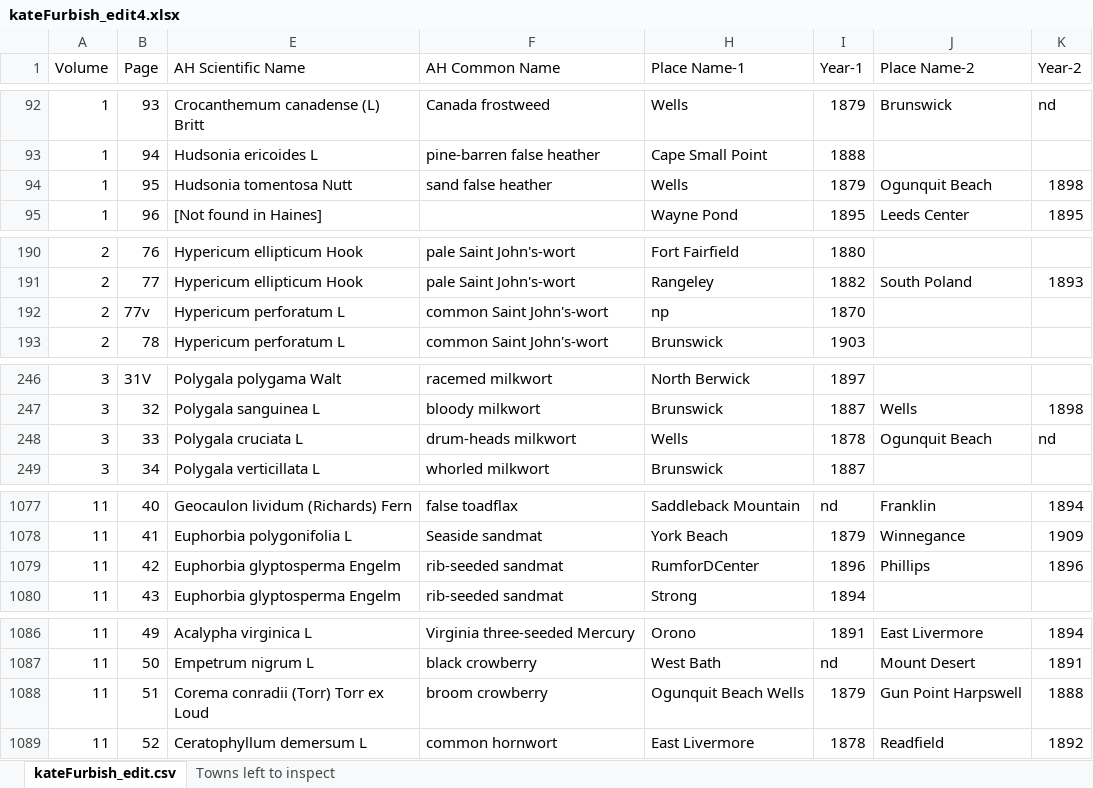
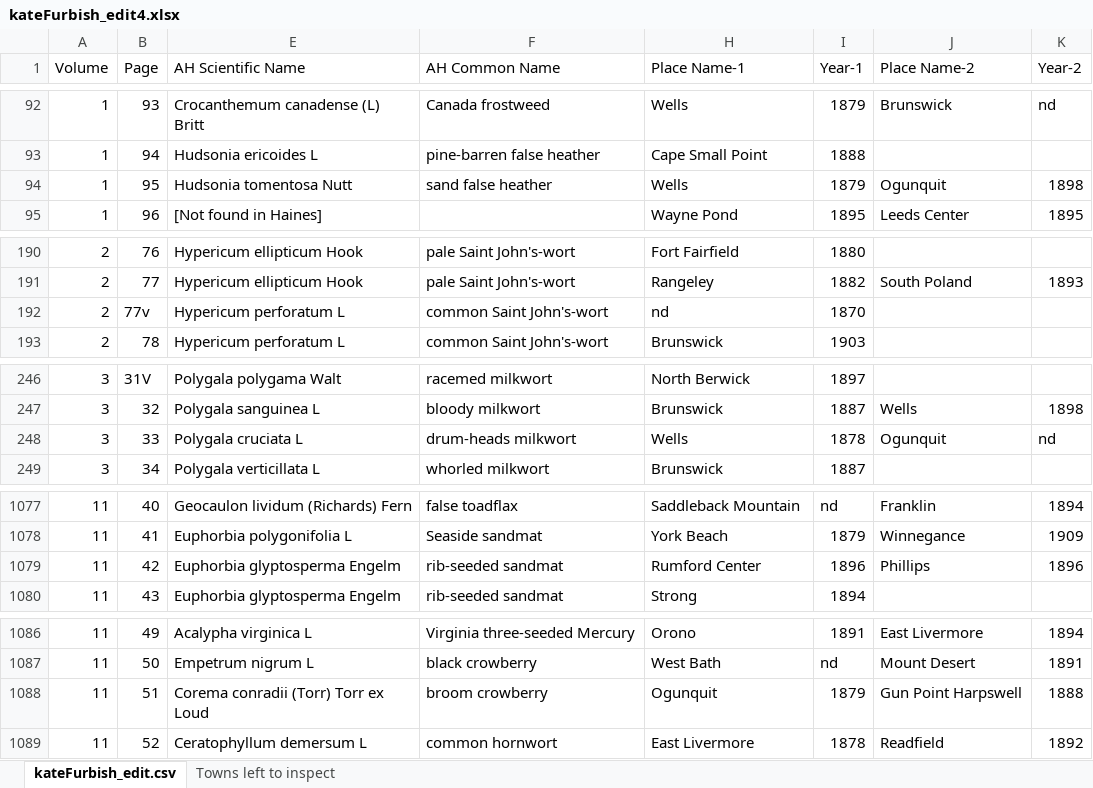
Before and after one commit to tuckergordon/furbish_project, an Excel workbook: kateFurbish_edit4.xlsx, sheet kateFurbish_edit.csv, drawn as a sheet; only a part is shown, gaps mark what is left out; values as stored, in another font and other column widths than the file's, no cell formats; the diff names each change by its address in the sheet, - before the commit and + after, or states it on an @@ line.

```diff
--- a/kateFurbish_edit4.xlsx (sheet kateFurbish_edit.csv)
+++ b/kateFurbish_edit4.xlsx (sheet kateFurbish_edit.csv)
-J94 (Place Name-2): Ogunquit Beach
+J94 (Place Name-2): Ogunquit
-H192 (Place Name-1): np
+H192 (Place Name-1): nd
-J248 (Place Name-2): Ogunquit Beach
+J248 (Place Name-2): Ogunquit
-H1079 (Place Name-1): RumforDCenter
+H1079 (Place Name-1): Rumford Center
-H1088 (Place Name-1): Ogunquit Beach Wells
+H1088 (Place Name-1): Ogunquit
```
Also changed, not shown: sheet Towns left to inspect, cell formats.
